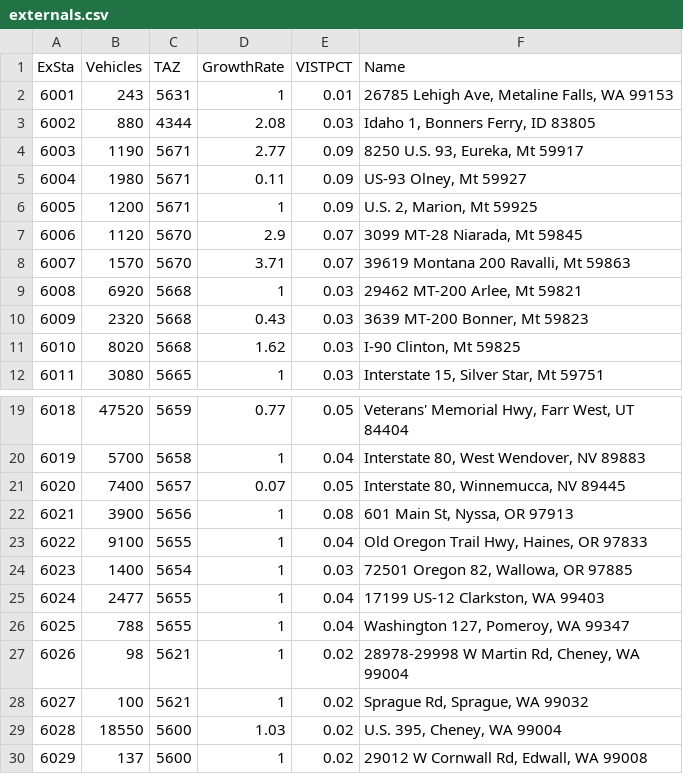
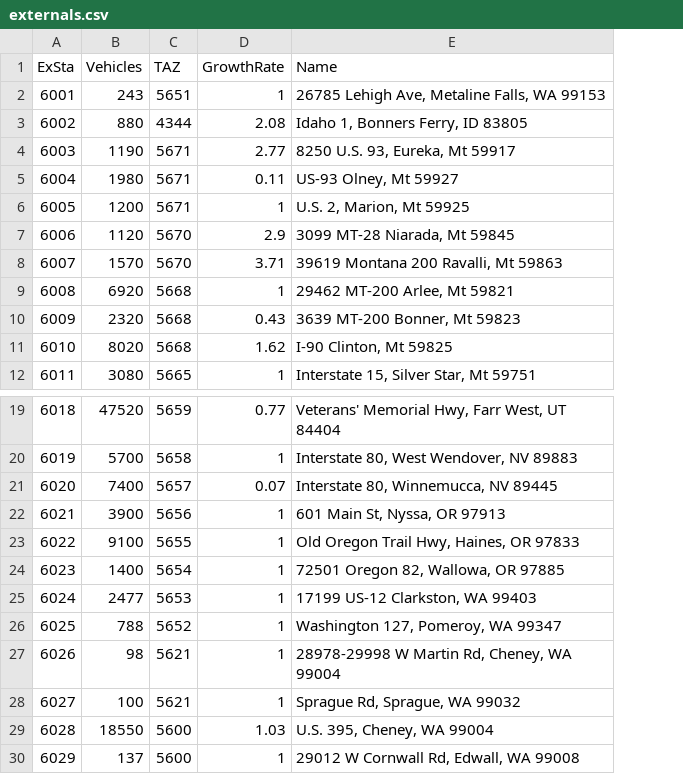
Before and after one commit to RSGInc/IdahoSTDM, a CSV file: ITDSTDM/inputs/externals.csv, drawn as a sheet; only a part is shown, gaps mark what is left out; the diff names each change by its address in the sheet, - before the commit and + after, or states it on an @@ line.

```diff
--- a/ITDSTDM/inputs/externals.csv
+++ b/ITDSTDM/inputs/externals.csv
-column E (VISTPCT), rows 2-12: 0.01 | 0.03 | 0.09 | 0.09 | 0.09 | 0.07 | 0.07 | 0.03 | 0.03 | 0.03 | 0.03; rows 19-30: 0.05 | 0.04 | 0.05 | 0.08 | 0.04 | 0.03 | 0.04 | 0.04 | 0.02 | 0.02 | 0.02 | 0.02
-C2 (TAZ): 5631
+C2 (TAZ): 5651
-C25 (TAZ): 5655
+C25 (TAZ): 5653
-C26 (TAZ): 5655
+C26 (TAZ): 5652
```
Also changed, not shown: ITDSTDM/inputs/PopSyn/countyData.csv, ITDSTDM/inputs/TAZs.csv, 25 other files.
